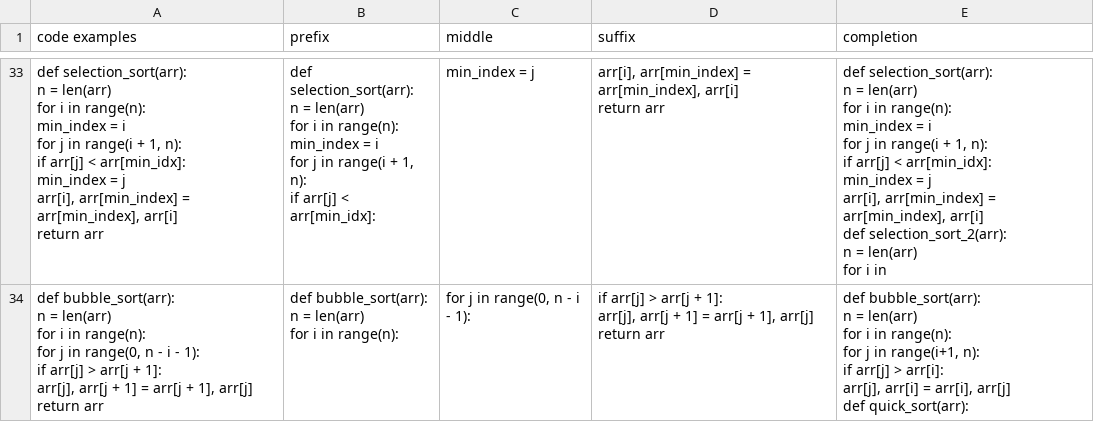
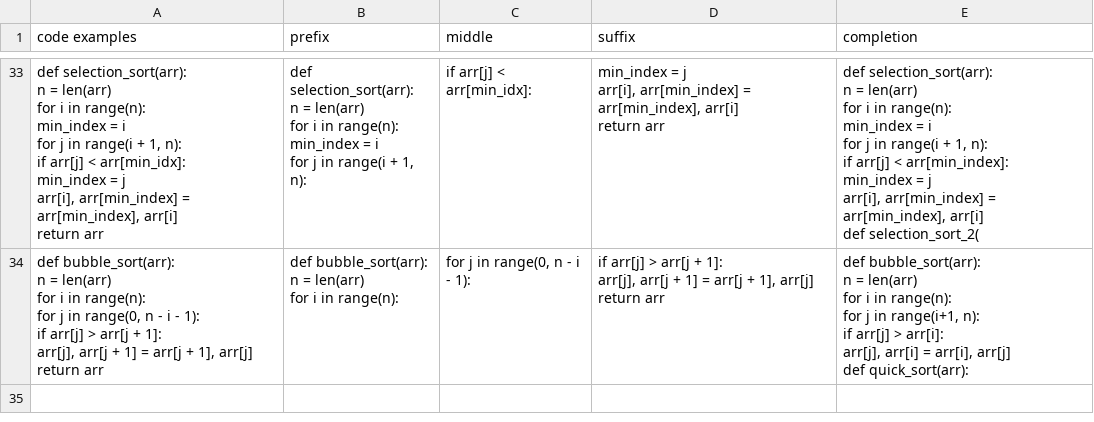
Before and after one commit to jovanovic-djo/jetbrains-internship-projects, a CSV file: jetbrains-ai-code-completion-internship/data/completion_results.csv, drawn as a sheet; only a part is shown, gaps mark what is left out; ↵ is a line break in a cell; the diff covers the shown part only; the diff names each change by its address in the sheet, - before the commit and + after, or states it on an @@ line.

```diff
--- a/jetbrains-ai-code-completion-internship/data/completion_results.csv
+++ b/jetbrains-ai-code-completion-internship/data/completion_results.csv
-B33 (prefix): …1, n): ↵ if arr[j] < arr[min_idx]:
+B33 (prefix): …1, n):
-C33 (middle): min_index = j
+C33 (middle): if arr[j] < arr[min_idx]:
-D33 (suffix): arr[i], arr[min_index]…
+D33 (suffix): min_index = j ↵ arr[i], arr[min_index]…
-E33 (completion): …arr[j] < arr[min_idx]: ↵ min_index = j ↵ arr[i], arr[min_index] = arr[min_index], arr[i] ↵ def selection_sort_2(arr): ↵ n = len(arr) ↵ for i in
+E33 (completion): …arr[j] < arr[min_index]: ↵ min_index = j ↵ arr[i], arr[min_index] = arr[min_index], arr[i] ↵ def selection_sort_2(
```
Also changed, not shown: 96 edited cells elsewhere in this file, jetbrains-ai-code-completion-internship/data/metrics_results.csv, jetbrains-ai-code-completion-internship/data/split_code_examples.csv, 4 other files.
